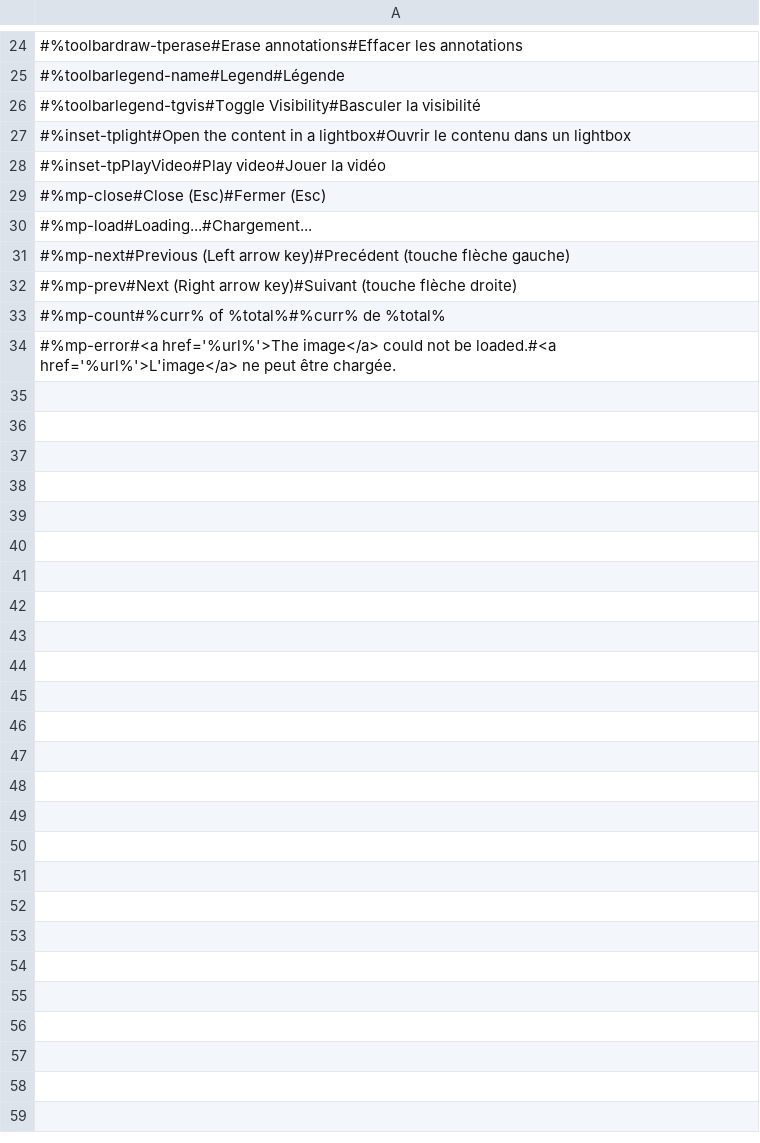
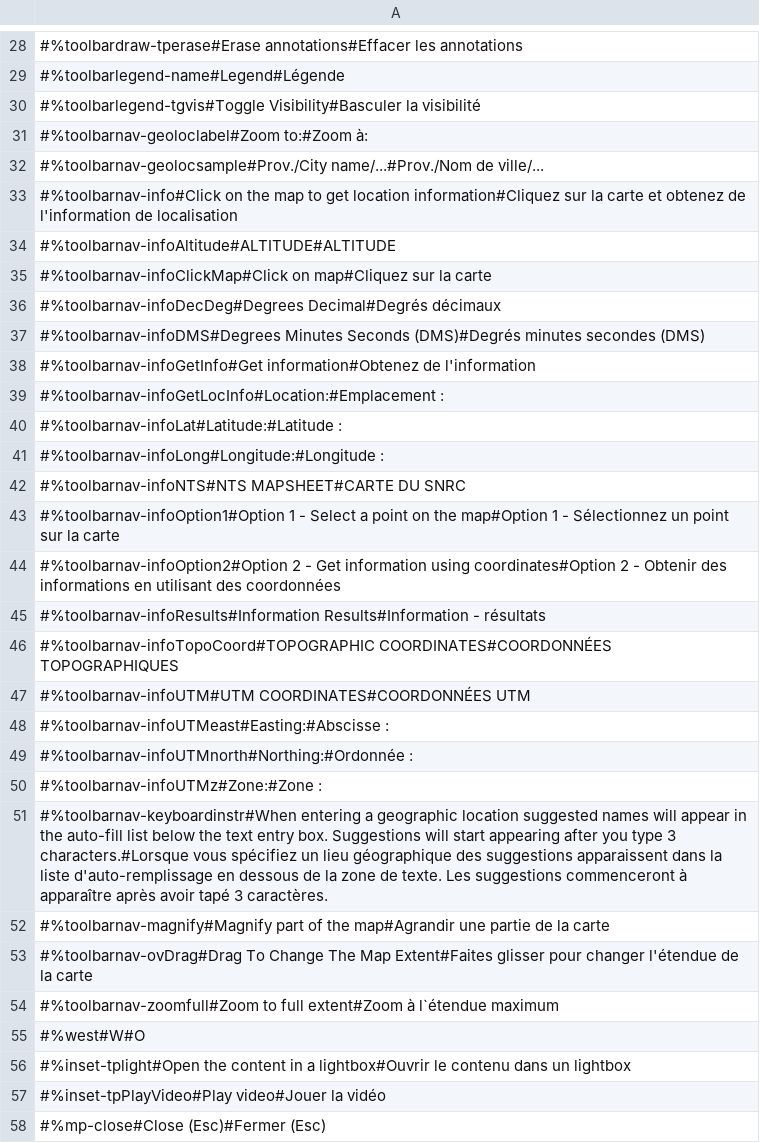
Before and after one commit to GeoCanViz/GeoCanViz, a CSV file: src/js/i18n/i18n.csv, drawn as a sheet; only a part is shown, gaps mark what is left out; the shorter side is filled out with more unchanged rows; the diff covers the shown part only; the diff names each change by its address in the sheet, - before the commit and + after, or states it on an @@ line.

```diff
--- a/src/js/i18n/i18n.csv
+++ b/src/js/i18n/i18n.csv
+row 31: #%toolbarnav-geoloclabel#Zoom to:#Zoom à:
+row 32: #%toolbarnav-geolocsample#Prov./City name/...#Prov./Nom de ville/...
+row 33: #%toolbarnav-info#Click on the map to get location information#Cliquez sur la carte et obtenez de l'information de localisation
+row 34: #%toolbarnav-infoAltitude#ALTITUDE#ALTITUDE
+row 35: #%toolbarnav-infoClickMap#Click on map#Cliquez sur la carte
+row 36: #%toolbarnav-infoDecDeg#Degrees Decimal#Degrés décimaux
+row 37: #%toolbarnav-infoDMS#Degrees Minutes Seconds (DMS)#Degrés minutes secondes (DMS)
+row 38: #%toolbarnav-infoGetInfo#Get information#Obtenez de l'information
+row 39: #%toolbarnav-infoGetLocInfo#Location:#Emplacement :
+row 40: #%toolbarnav-infoLat#Latitude:#Latitude :
+row 41: #%toolbarnav-infoLong#Longitude:#Longitude :
+row 42: #%toolbarnav-infoNTS#NTS MAPSHEET#CARTE DU SNRC
+row 43: #%toolbarnav-infoOption1#Option 1 - Select a point on the map#Option 1 - Sélectionnez un point sur la carte
+row 44: #%toolbarnav-infoOption2#Option 2 - Get information using coordinates#Option 2 - Obtenir des informations en utilisant des coordonnées
+row 45: #%toolbarnav-infoResults#Information Results#Information - résultats
+row 46: #%toolbarnav-infoTopoCoord#TOPOGRAPHIC COORDINATES#COORDONNÉES TOPOGRAPHIQUES
+row 47: #%toolbarnav-infoUTM#UTM COORDINATES#COORDONNÉES UTM
+row 48: #%toolbarnav-infoUTMeast#Easting:#Abscisse :
+row 49: #%toolbarnav-infoUTMnorth#Northing:#Ordonnée :
+row 50: #%toolbarnav-infoUTMz#Zone:#Zone :
+row 51: #%toolbarnav-keyboardinstr#When entering a geographic location suggested names will appear in the auto-fill list below the text entry box. Suggestions will start appearing after you type 3 characters.#Lorsque vous spécifiez un lieu géographique des suggestions apparaissent dans la liste d'auto-remplissage en dessous de la zone de texte. Les suggestions commenceront à apparaître après avoir tapé 3 caractères.
+row 52: #%toolbarnav-magnify#Magnify part of the map#Agrandir une partie de la carte
+row 53: #%toolbarnav-ovDrag#Drag To Change The Map Extent#Faites glisser pour changer l'étendue de la carte
+row 54: #%toolbarnav-zoomfull#Zoom to full extent#Zoom à l`étendue maximum
+row 55: #%west#W#O
```
Also changed, not shown: 4 added rows elsewhere in this file, 25 other files.
